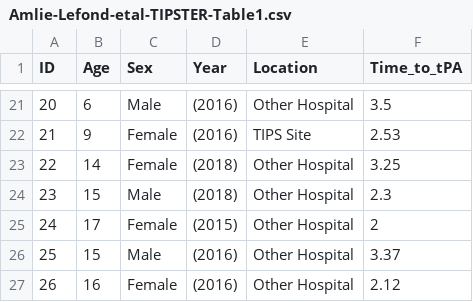
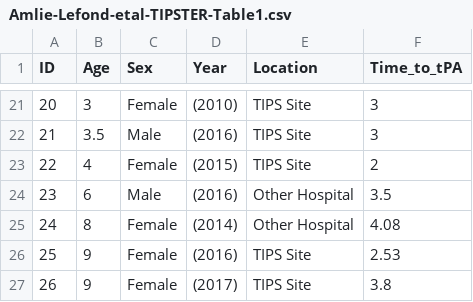
Before and after one commit to Rmadillo/Amlie-Lefond-etal-TIPSTER, a CSV file: Amlie-Lefond-etal-TIPSTER-Table1.csv, drawn as a sheet; only a part is shown, gaps mark what is left out; the diff covers the shown part only.

```diff
--- a/Amlie-Lefond-etal-TIPSTER-Table1.csv
+++ b/Amlie-Lefond-etal-TIPSTER-Table1.csv
@@ -21,7 +21,7 @@ ID,Age,Sex,Year,Location,Time_to_tPA
-20,6,Male,(2016),Other Hospital,3.5
-21,9,Female,(2016),TIPS Site,2.53
-22,14,Female,(2018),Other Hospital,3.25
-23,15,Male,(2018),Other Hospital,2.3
-24,17,Female,(2015),Other Hospital,2
-25,15,Male,(2016),Other Hospital,3.37
-26,16,Female,(2016),Other Hospital,2.12
+20,3,Female,(2010),TIPS Site,3
+21,3.5,Male,(2016),TIPS Site,3
+22,4,Female,(2015),TIPS Site,2
+23,6,Male,(2016),Other Hospital,3.5
+24,8,Female,(2014),Other Hospital,4.08
+25,9,Female,(2016),TIPS Site,2.53
+26,9,Female,(2017),TIPS Site,3.8
```
Also changed, not shown: 73 edited cells elsewhere in this file, Amlie-Lefond-etal-TIPSTER-Figure2-data.csv, Amlie-Lefond-etal-TIPSTER-Table2.csv.
